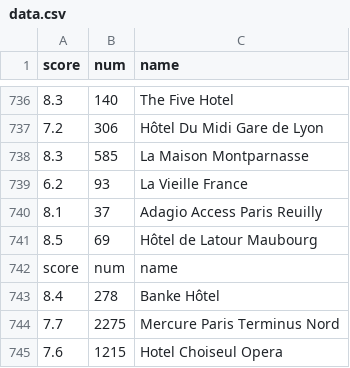
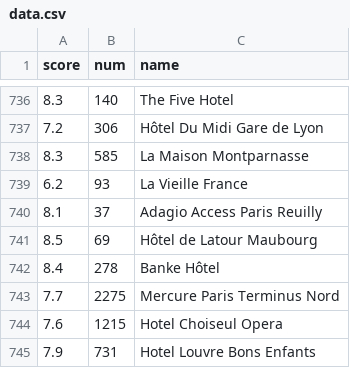
Before and after one commit to xingzhong/booking.com, a CSV file: data.csv, drawn as a sheet; only a part is shown, gaps mark what is left out; the shorter side is filled out with more unchanged rows.

```diff
--- a/data.csv
+++ b/data.csv
@@ -741,3 +741,2 @@ score,num,name
 8.5,69,Hôtel de Latour Maubourg
-score,num,name
 8.4,278,Banke Hôtel
```
Also changed, not shown: 3 other files.
